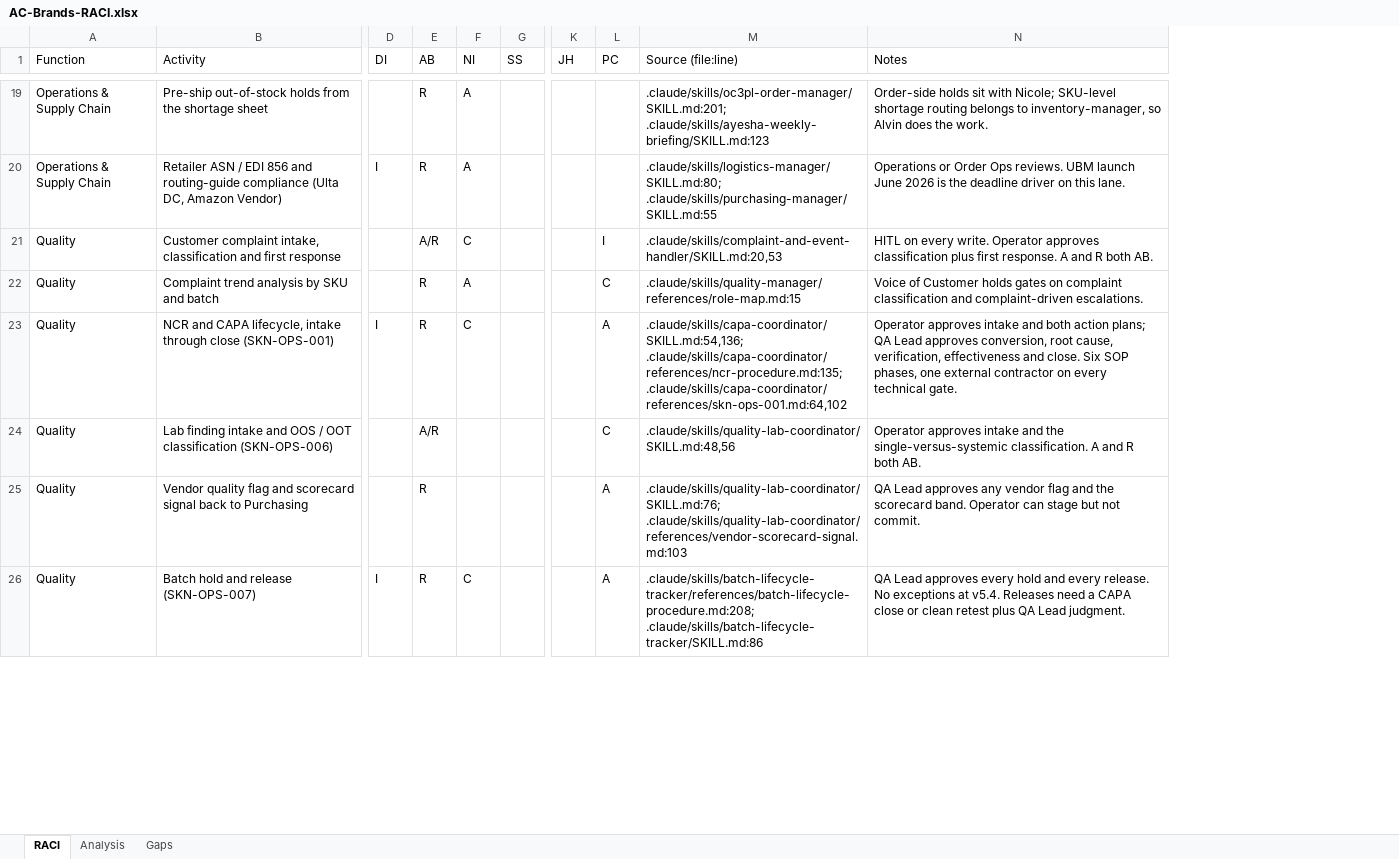
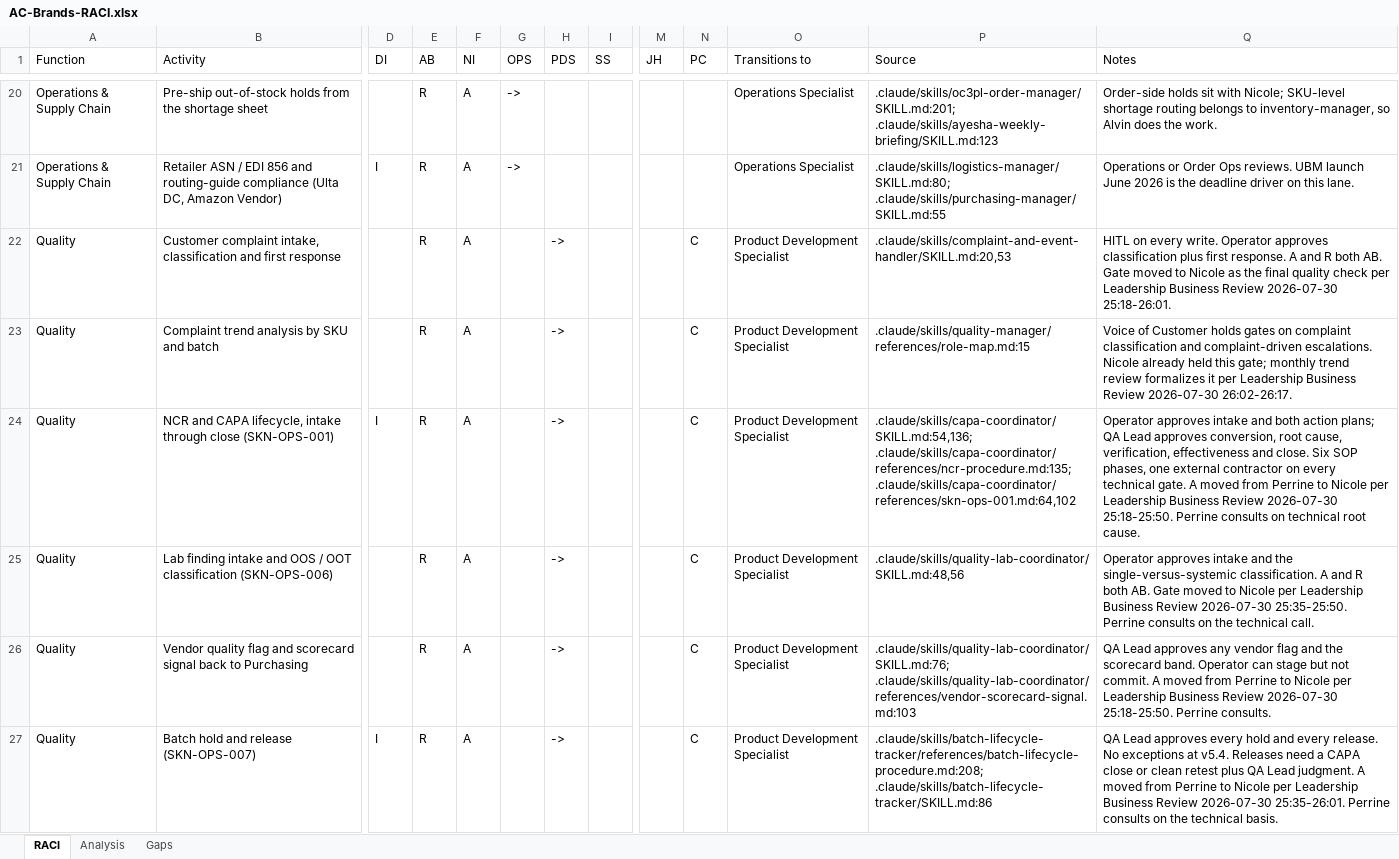
Before and after one commit to SWEETJULY26/SJ-OS, an Excel workbook: deliverables/AC-Brands-RACI.xlsx, sheet RACI, drawn as a sheet; only a part is shown, gaps mark what is left out; values as stored, in another font and other column widths than the file's, no cell formats; addresses are those after the commit; the diff covers the shown part only; the diff names each change by its address in the sheet, - before the commit and + after, or states it on an @@ line.

```diff
--- a/deliverables/AC-Brands-RACI.xlsx (sheet RACI)
+++ b/deliverables/AC-Brands-RACI.xlsx (sheet RACI)
+column G (OPS), rows 20-21: -> | ->
+column H (PDS), rows 22-27: all ->
+column O (Transitions to), rows 20-27: Operations Specialist | Operations Specialist | Product Development Specialist | Product Development Specialist | Product Development Specialist | Product Development Specialist | Product Development Specialist | Product Development Specialist
-P1: Source (file:line)
+P1: Source
-E22 (AB): A/R
+E22 (AB): R
-F22 (NI): C
+F22 (NI): A
-N22 (PC): I
+N22 (PC): C
-Q22 (Notes): …both AB.
+Q22 (Notes): …both AB. Gate moved to Nicole as the final quality check per Leadership Business Review 2026-07-30 25:18-26:01.
-Q23 (Notes): …complaint-driven escalations.
+Q23 (Notes): …complaint-driven escalations. Nicole already held this gate; monthly trend review formalizes it per Leadership Business Review 2026-07-30 26:02-26:17.
-F24 (NI): C
+F24 (NI): A
-N24 (PC): A
+N24 (PC): C
-Q24 (Notes): …technical gate.
+Q24 (Notes): …technical gate. A moved from Perrine to Nicole per Leadership Business Review 2026-07-30 25:18-25:50. Perrine consults on technical root cause.
-E25 (AB): A/R
+E25 (AB): R
-F25:F26 (NI): (empty)
+F25:F26 (NI): A
-Q25 (Notes): …both AB.
+Q25 (Notes): …both AB. Gate moved to Nicole per Leadership Business Review 2026-07-30 25:35-25:50. Perrine consults on the technical call.
-N26:N27 (PC): A
+N26:N27 (PC): C
-Q26 (Notes): …not commit.
+Q26 (Notes): …not commit. A moved from Perrine to Nicole per Leadership Business Review 2026-07-30 25:18-25:50. Perrine consults.
-F27 (NI): C
+F27 (NI): A
-Q27 (Notes): …Lead judgment.
+Q27 (Notes): …Lead judgment. A moved from Perrine to Nicole per Leadership Business Review 2026-07-30 25:35-26:01. Perrine consults on the technical basis.
```
Also changed, not shown: 27 added rows, 11 removed rows and 16 edited cells elsewhere in this sheet, sheet Analysis, sheet Gaps, cell formats, 18 other files.
